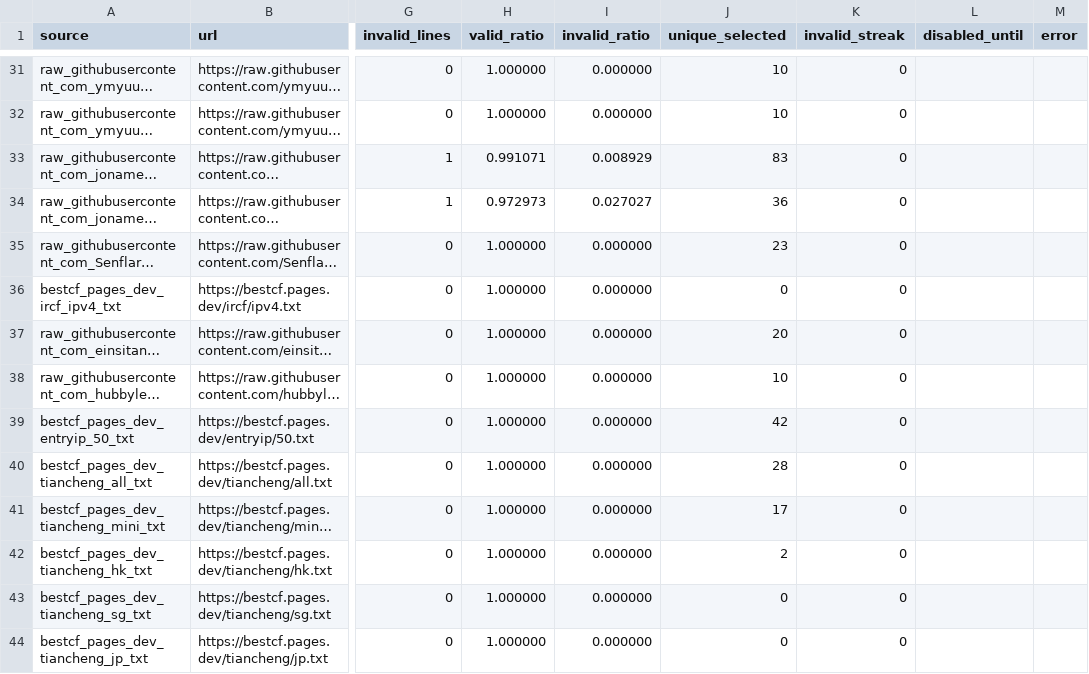
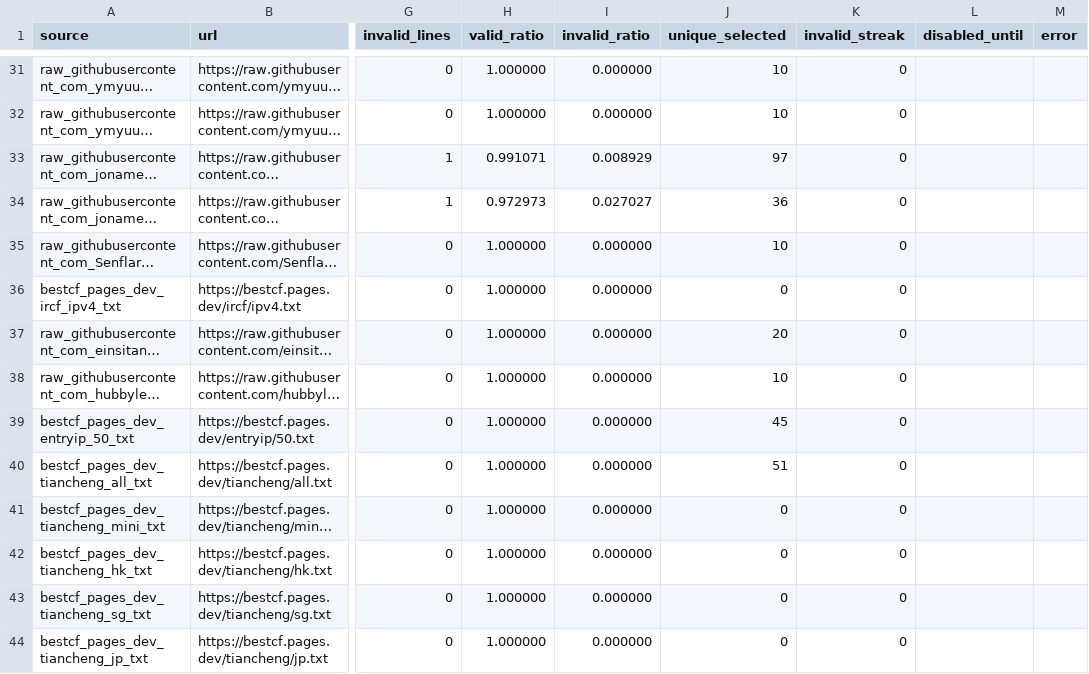
Before and after one commit to User-Pass320/bestcf-auto, a CSV file: public/bestcf_sources.csv, drawn as a sheet; only a part is shown, gaps mark what is left out; long unchanged cells end in …; the diff covers the shown part only; the diff names each change by its address in the sheet, - before the commit and + after, or states it on an @@ line.

```diff
--- a/public/bestcf_sources.csv
+++ b/public/bestcf_sources.csv
-J33 (unique_selected): 83
+J33 (unique_selected): 97
-J35 (unique_selected): 23
+J35 (unique_selected): 10
-J39 (unique_selected): 42
+J39 (unique_selected): 45
-J40 (unique_selected): 28
+J40 (unique_selected): 51
-J41 (unique_selected): 17
+J41 (unique_selected): 0
-J42 (unique_selected): 2
+J42 (unique_selected): 0
```
Also changed, not shown: 17 edited cells elsewhere in this file, 5 other files.
